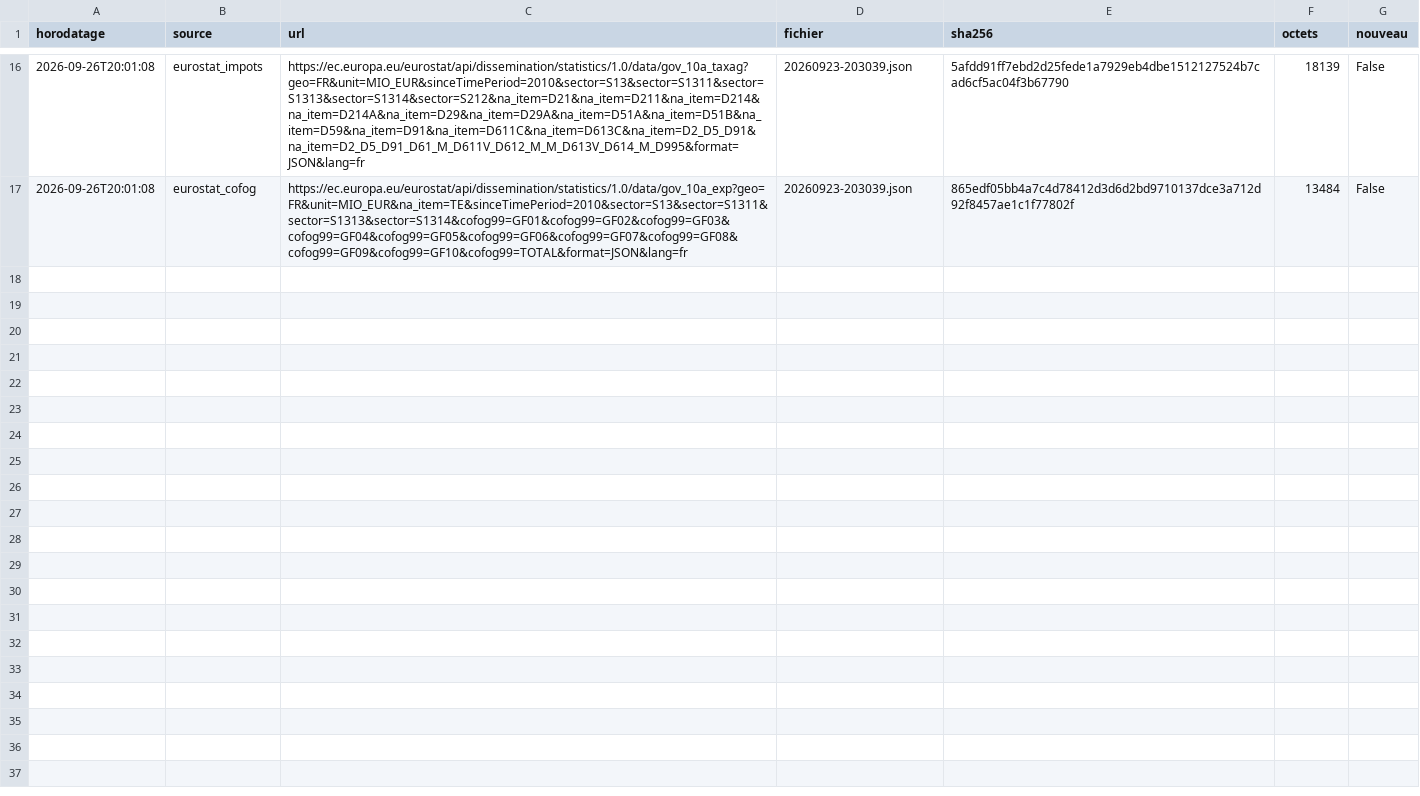
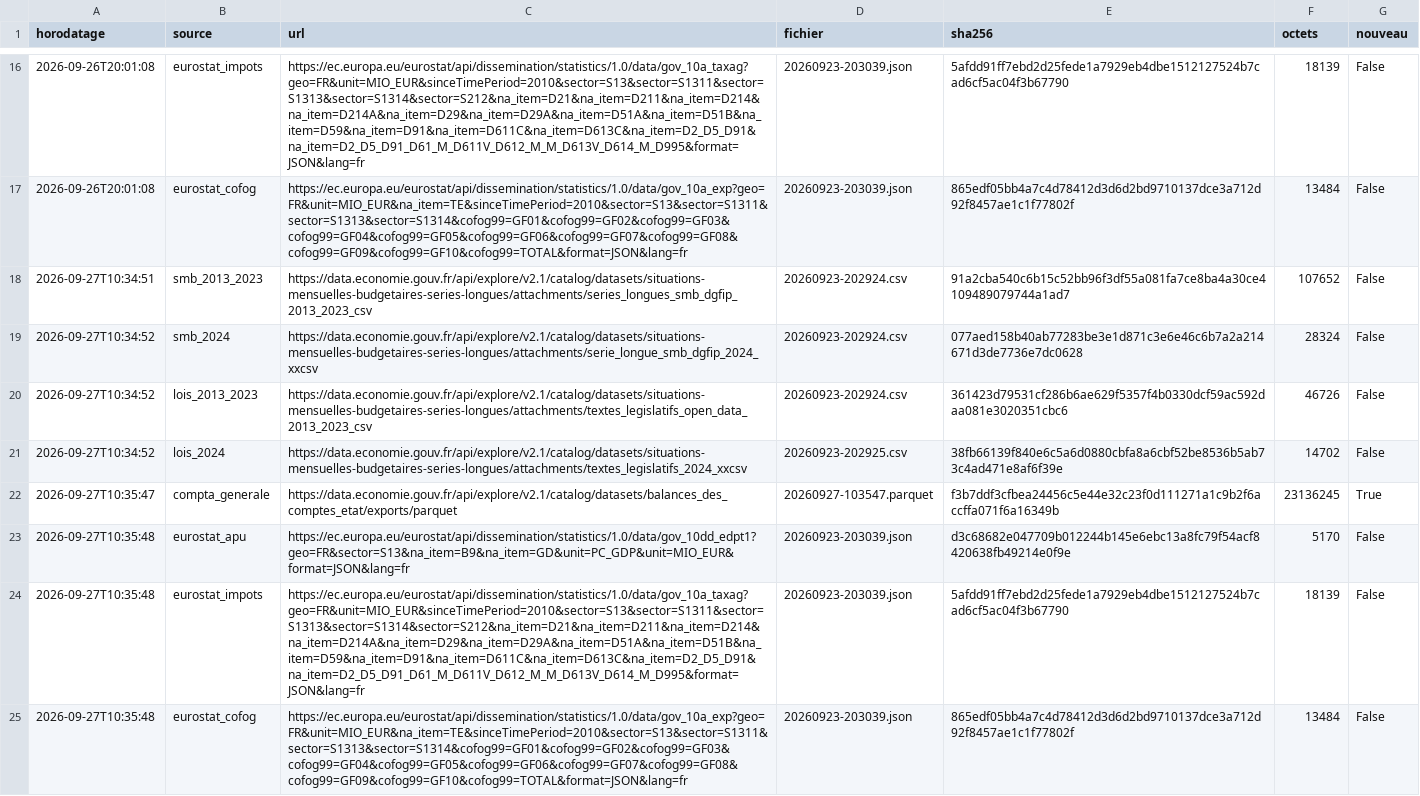
Before and after one commit to Wuzardor/finances-etat, a CSV file: data/raw/journal.csv, drawn as a sheet; only a part is shown, gaps mark what is left out; the diff names each change by its address in the sheet, - before the commit and + after, or states it on an @@ line.

```diff
--- a/data/raw/journal.csv
+++ b/data/raw/journal.csv
+row 18: 2026-09-27T10:34:51 | smb_2013_2023 | https://data.economie.gouv.fr/api/explore/v2.1/catalog/datasets/situations-mensuelles-budgetaires-series-longues/attachments/series_longues_smb_dgfip_2013_2023_csv | 20260923-202924.csv | 91a2cba540c6b15c52bb96f3df55a081fa7ce8ba4a30ce4109489079744a1ad7 | 107652 | False
+row 19: 2026-09-27T10:34:52 | smb_2024 | https://data.economie.gouv.fr/api/explore/v2.1/catalog/datasets/situations-mensuelles-budgetaires-series-longues/attachments/serie_longue_smb_dgfip_2024_xxcsv | 20260923-202924.csv | 077aed158b40ab77283be3e1d871c3e6e46c6b7a2a214671d3de7736e7dc0628 | 28324 | False
+row 20: 2026-09-27T10:34:52 | lois_2013_2023 | https://data.economie.gouv.fr/api/explore/v2.1/catalog/datasets/situations-mensuelles-budgetaires-series-longues/attachments/textes_legislatifs_open_data_2013_2023_csv | 20260923-202924.csv | 361423d79531cf286b6ae629f5357f4b0330dcf59ac592daa081e3020351cbc6 | 46726 | False
+row 21: 2026-09-27T10:34:52 | lois_2024 | https://data.economie.gouv.fr/api/explore/v2.1/catalog/datasets/situations-mensuelles-budgetaires-series-longues/attachments/textes_legislatifs_2024_xxcsv | 20260923-202925.csv | 38fb66139f840e6c5a6d0880cbfa8a6cbf52be8536b5ab73c4ad471e8af6f39e | 14702 | False
+row 22: 2026-09-27T10:35:47 | compta_generale | https://data.economie.gouv.fr/api/explore/v2.1/catalog/datasets/balances_des_comptes_etat/exports/parquet | 20260927-103547.parquet | f3b7ddf3cfbea24456c5e44e32c23f0d111271a1c9b2f6accffa071f6a16349b | 23136245 | True
+row 23: 2026-09-27T10:35:48 | eurostat_apu | https://ec.europa.eu/eurostat/api/dissemination/statistics/1.0/data/gov_10dd_edpt1?geo=FR&sector=S13&na_item=B9&na_item=GD&unit=PC_GDP&unit=MIO_EUR&format=JSON&lang=fr | 20260923-203039.json | d3c68682e047709b012244b145e6ebc13a8fc79f54acf8420638fb49214e0f9e | 5170 | False
+row 24: 2026-09-27T10:35:48 | eurostat_impots | https://ec.europa.eu/eurostat/api/dissemination/statistics/1.0/data/gov_10a_taxag?geo=FR&unit=MIO_EUR&sinceTimePeriod=2010&sector=S13&sector=S1311&sector=S1313&sector=S1314&sector=S212&na_item=D21&na_item=D211&na_item=D214&na_item=D214A&na_item=D29&na_item=D29A&na_item=D51A&na_item=D51B&na_item=D59&na_item=D91&na_item=D611C&na_item=D613C&na_item=D2_D5_D91&na_item=D2_D5_D91_D61_M_D611V_D612_M_M_D613V_D614_M_D995&format=JSON&lang=fr | 20260923-203039.json | 5afdd91ff7ebd2d25fede1a7929eb4dbe1512127524b7cad6cf5ac04f3b67790 | 18139 | False
+row 25: 2026-09-27T10:35:48 | eurostat_cofog | https://ec.europa.eu/eurostat/api/dissemination/statistics/1.0/data/gov_10a_exp?geo=FR&unit=MIO_EUR&na_item=TE&sinceTimePeriod=2010&sector=S13&sector=S1311&sector=S1313&sector=S1314&cofog99=GF01&cofog99=GF02&cofog99=GF03&cofog99=GF04&cofog99=GF05&cofog99=GF06&cofog99=GF07&cofog99=GF08&cofog99=GF09&cofog99=GF10&cofog99=TOTAL&format=JSON&lang=fr | 20260923-203039.json | 865edf05bb4a7c4d78412d3d6d2bd9710137dce3a712d92f8457ae1c1f77802f | 13484 | False
```
Also changed, not shown: 1 other file.
